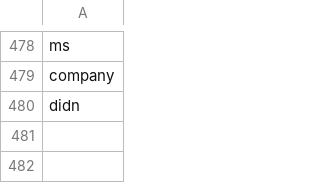
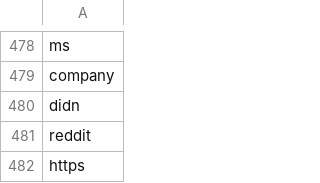
Before and after one commit to maxxliu/reddit_comments_analysis, a CSV file: send_to_cloud/stopwords.csv, drawn as a sheet; only a part is shown, gaps mark what is left out.

Commit message:
small adjust

```diff
--- a/send_to_cloud/stopwords.csv
+++ b/send_to_cloud/stopwords.csv
@@ -480 +480,3 @@ company
 didn
+reddit
+https
```
